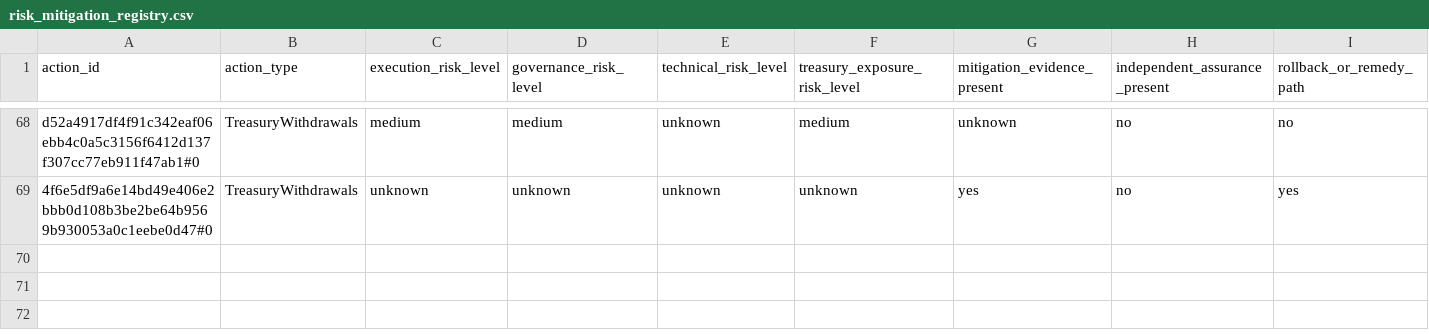
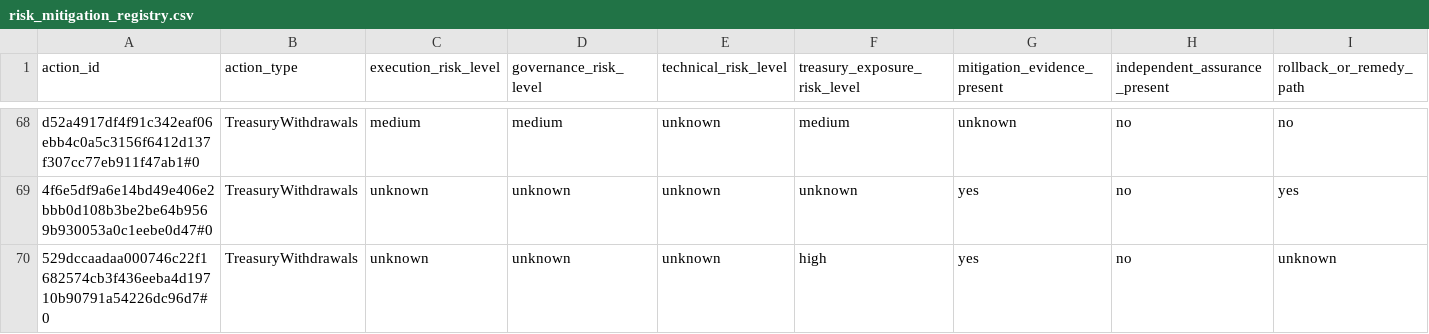
Before and after one commit to BEACNpool/beacn-drep-resources, a CSV file: data/input/governance/decision_support/risk_mitigation_registry.csv, drawn as a sheet; only a part is shown, gaps mark what is left out; rows hold the shown columns only; the diff names each change by its address in the sheet, - before the commit and + after, or states it on an @@ line.

```diff
--- a/data/input/governance/decision_support/risk_mitigation_registry.csv
+++ b/data/input/governance/decision_support/risk_mitigation_registry.csv
+row 70: 529dccaadaa000746c22f1682574cb3f436eeba4d19710b90791a54226dc96d7#0 | TreasuryWithdrawals | unknown | unknown | unknown | high | yes | no | unknown
```
Also changed, not shown: data/input/governance/anchor_documents_index.csv, data/input/governance/decision_support/deep_research_dossiers.csv, 14 other files.
